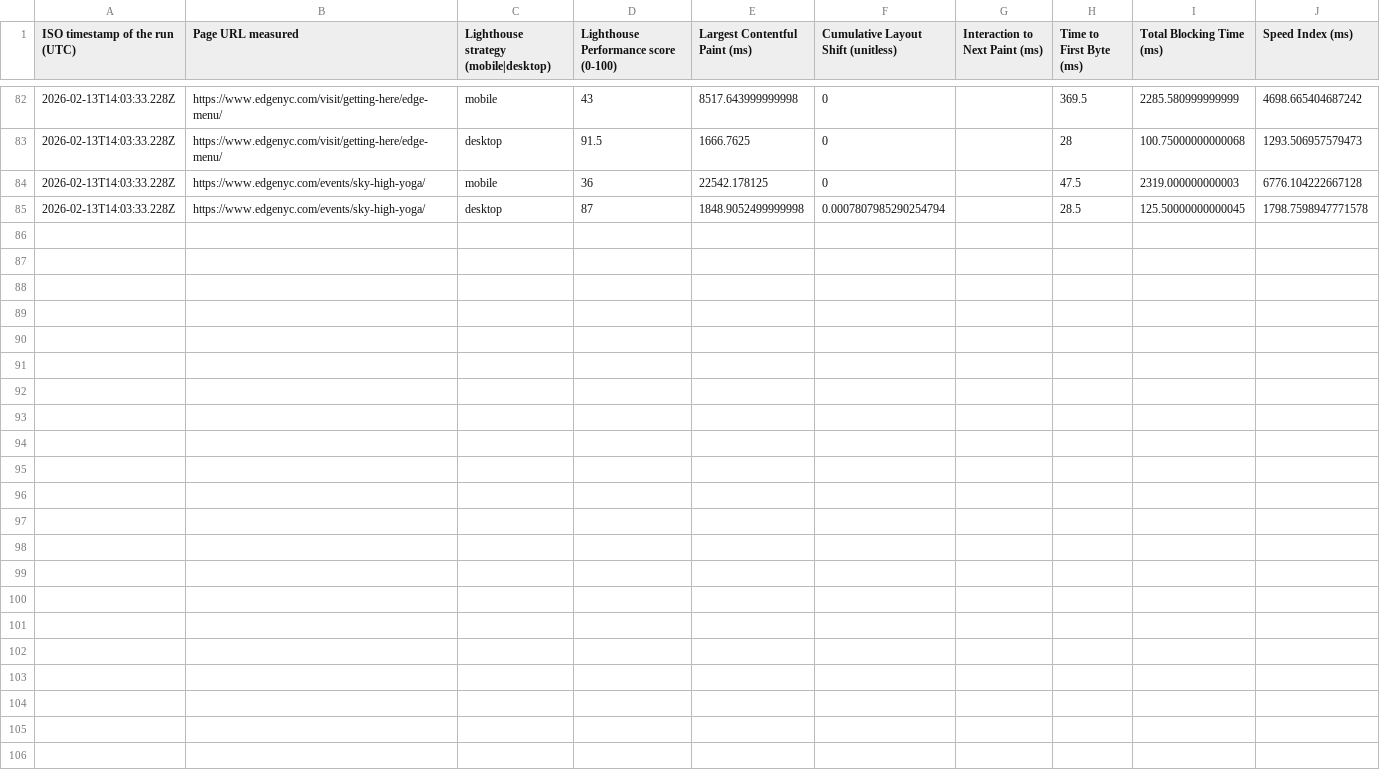
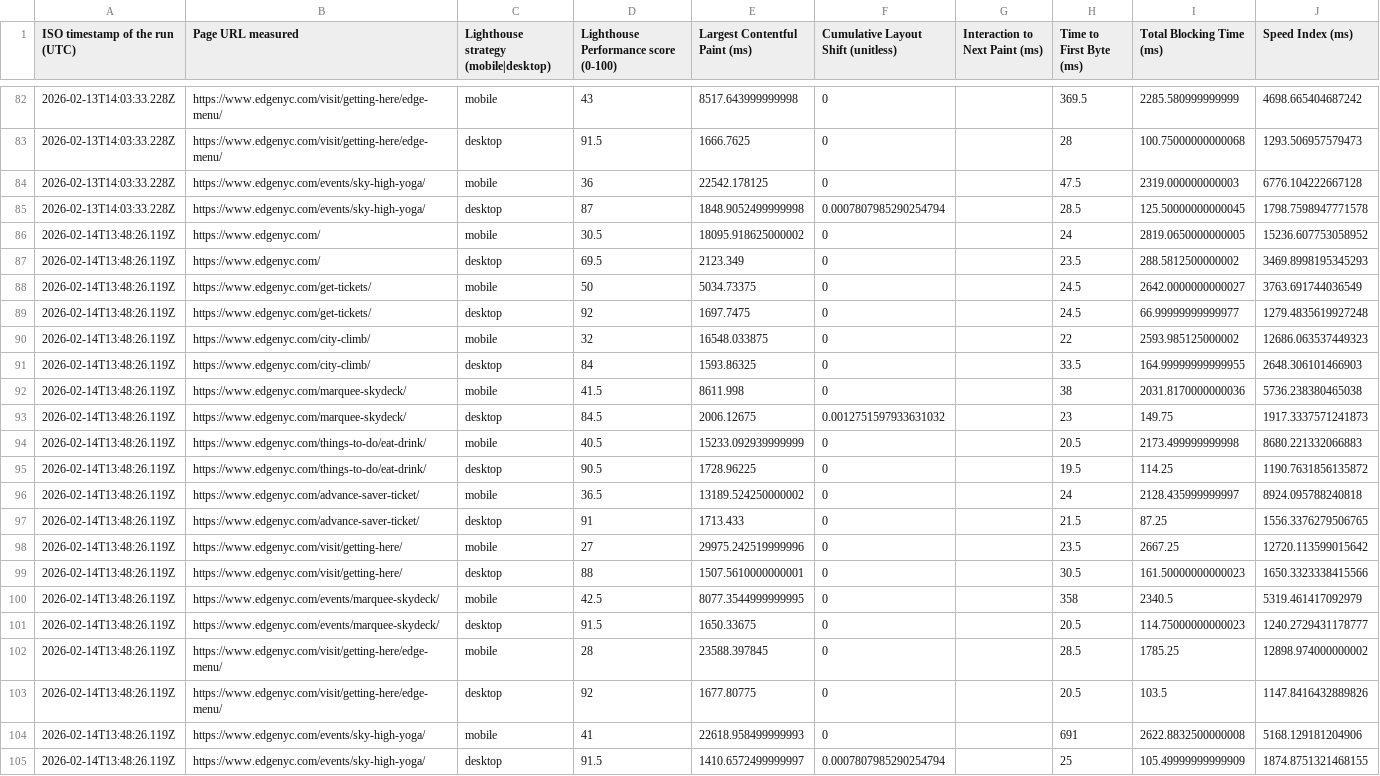
Before and after one commit to smitac90/edgenyc-performance, a CSV file: data/edgenyc-daily.csv, drawn as a sheet; only a part is shown, gaps mark what is left out; the diff names each change by its address in the sheet, - before the commit and + after, or states it on an @@ line.

```diff
--- a/data/edgenyc-daily.csv
+++ b/data/edgenyc-daily.csv
+row 86: 2026-02-14T13:48:26.119Z | https://www.edgenyc.com/ | mobile | 30.5 | 18095.918625000002 | 0 |  | 24 | 2819.0650000000005 | 15236.607753058952
+row 87: 2026-02-14T13:48:26.119Z | https://www.edgenyc.com/ | desktop | 69.5 | 2123.349 | 0 |  | 23.5 | 288.5812500000002 | 3469.8998195345293
+row 88: 2026-02-14T13:48:26.119Z | https://www.edgenyc.com/get-tickets/ | mobile | 50 | 5034.73375 | 0 |  | 24.5 | 2642.0000000000027 | 3763.691744036549
+row 89: 2026-02-14T13:48:26.119Z | https://www.edgenyc.com/get-tickets/ | desktop | 92 | 1697.7475 | 0 |  | 24.5 | 66.99999999999977 | 1279.4835619927248
+row 90: 2026-02-14T13:48:26.119Z | https://www.edgenyc.com/city-climb/ | mobile | 32 | 16548.033875 | 0 |  | 22 | 2593.985125000002 | 12686.063537449323
+row 91: 2026-02-14T13:48:26.119Z | https://www.edgenyc.com/city-climb/ | desktop | 84 | 1593.86325 | 0 |  | 33.5 | 164.99999999999955 | 2648.306101466903
+row 92: 2026-02-14T13:48:26.119Z | https://www.edgenyc.com/marquee-skydeck/ | mobile | 41.5 | 8611.998 | 0 |  | 38 | 2031.8170000000036 | 5736.238380465038
+row 93: 2026-02-14T13:48:26.119Z | https://www.edgenyc.com/marquee-skydeck/ | desktop | 84.5 | 2006.12675 | 0.0012751597933631032 |  | 23 | 149.75 | 1917.3337571241873
+row 94: 2026-02-14T13:48:26.119Z | https://www.edgenyc.com/things-to-do/eat-drink/ | mobile | 40.5 | 15233.092939999999 | 0 |  | 20.5 | 2173.499999999998 | 8680.221332066883
+row 95: 2026-02-14T13:48:26.119Z | https://www.edgenyc.com/things-to-do/eat-drink/ | desktop | 90.5 | 1728.96225 | 0 |  | 19.5 | 114.25 | 1190.7631856135872
+row 96: 2026-02-14T13:48:26.119Z | https://www.edgenyc.com/advance-saver-ticket/ | mobile | 36.5 | 13189.524250000002 | 0 |  | 24 | 2128.435999999997 | 8924.095788240818
+row 97: 2026-02-14T13:48:26.119Z | https://www.edgenyc.com/advance-saver-ticket/ | desktop | 91 | 1713.433 | 0 |  | 21.5 | 87.25 | 1556.3376279506765
+row 98: 2026-02-14T13:48:26.119Z | https://www.edgenyc.com/visit/getting-here/ | mobile | 27 | 29975.242519999996 | 0 |  | 23.5 | 2667.25 | 12720.113599015642
+row 99: 2026-02-14T13:48:26.119Z | https://www.edgenyc.com/visit/getting-here/ | desktop | 88 | 1507.5610000000001 | 0 |  | 30.5 | 161.50000000000023 | 1650.3323338415566
+row 100: 2026-02-14T13:48:26.119Z | https://www.edgenyc.com/events/marquee-skydeck/ | mobile | 42.5 | 8077.3544999999995 | 0 |  | 358 | 2340.5 | 5319.461417092979
+row 101: 2026-02-14T13:48:26.119Z | https://www.edgenyc.com/events/marquee-skydeck/ | desktop | 91.5 | 1650.33675 | 0 |  | 20.5 | 114.75000000000023 | 1240.2729431178777
+row 102: 2026-02-14T13:48:26.119Z | https://www.edgenyc.com/visit/getting-here/edge-menu/ | mobile | 28 | 23588.397845 | 0 |  | 28.5 | 1785.25 | 12898.974000000002
+row 103: 2026-02-14T13:48:26.119Z | https://www.edgenyc.com/visit/getting-here/edge-menu/ | desktop | 92 | 1677.80775 | 0 |  | 20.5 | 103.5 | 1147.8416432889826
+row 104: 2026-02-14T13:48:26.119Z | https://www.edgenyc.com/events/sky-high-yoga/ | mobile | 41 | 22618.958499999993 | 0 |  | 691 | 2622.8832500000008 | 5168.129181204906
+row 105: 2026-02-14T13:48:26.119Z | https://www.edgenyc.com/events/sky-high-yoga/ | desktop | 91.5 | 1410.6572499999997 | 0.0007807985290254794 |  | 25 | 105.49999999999909 | 1874.8751321468155
```
Also changed, not shown: 1 other file.
